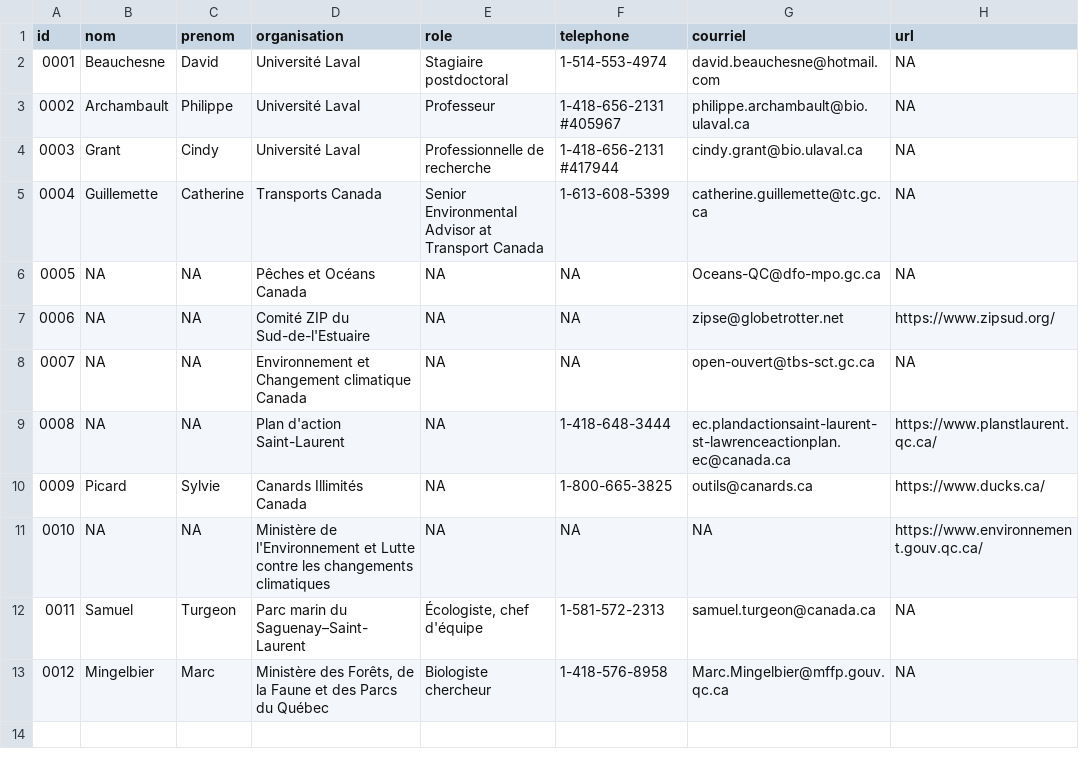
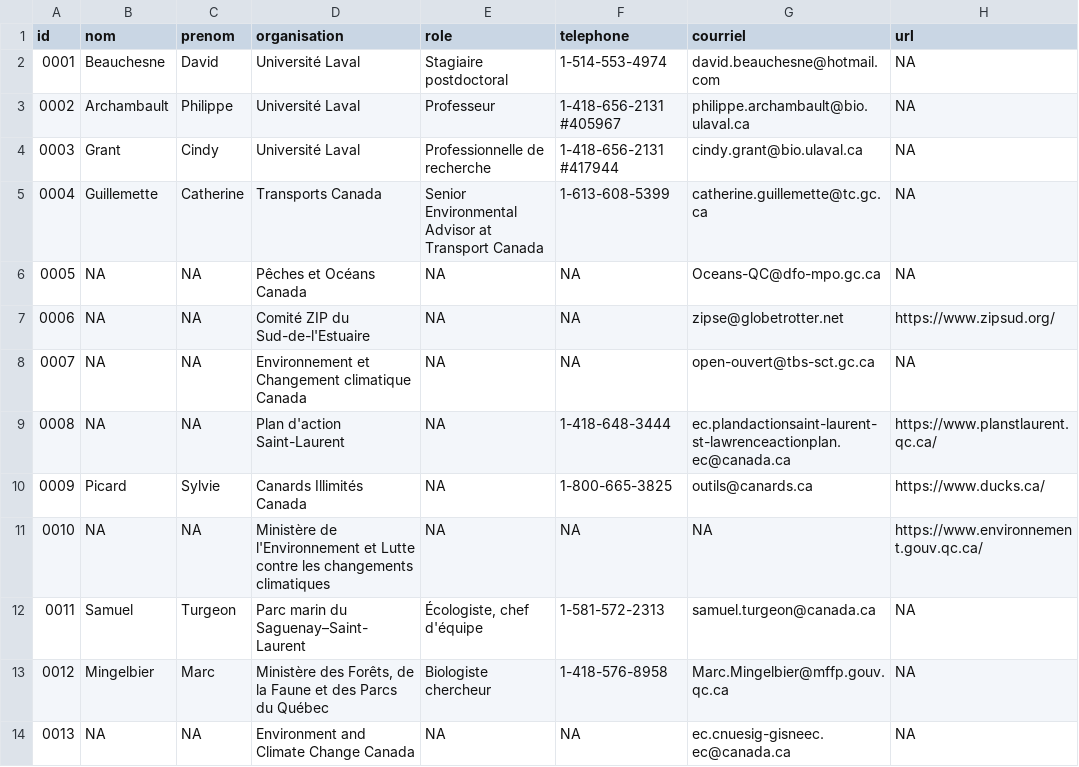
Before and after one commit to EffetsCumulatifsNavigation/ceanav, a CSV file: data/data-contact/contact.csv, drawn as a sheet; the diff names each change by its address in the sheet, - before the commit and + after, or states it on an @@ line.

```diff
--- a/data/data-contact/contact.csv
+++ b/data/data-contact/contact.csv
+row 14: 0013 | NA | NA | Environment and Climate Change Canada | NA | NA | ec.cnuesig-gisneec.ec@canada.ca | NA
```
Also changed, not shown: data/data-metadata/metadata.csv, 11 other files.
